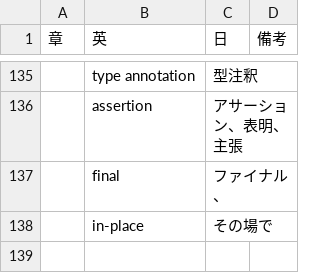
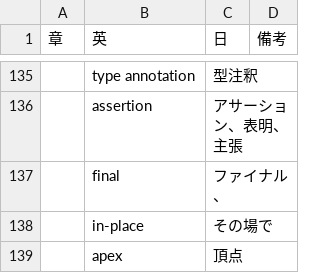
Before and after one commit to mnru/julia-doc-ja-v1.0-source, a CSV file: word.csv, drawn as a sheet; only a part is shown, gaps mark what is left out.

Commit message:
Update word.csv

```diff
--- a/word.csv
+++ b/word.csv
@@ -138 +138,2 @@
 ,in-place,その場で,
+,apex,頂点,
```
